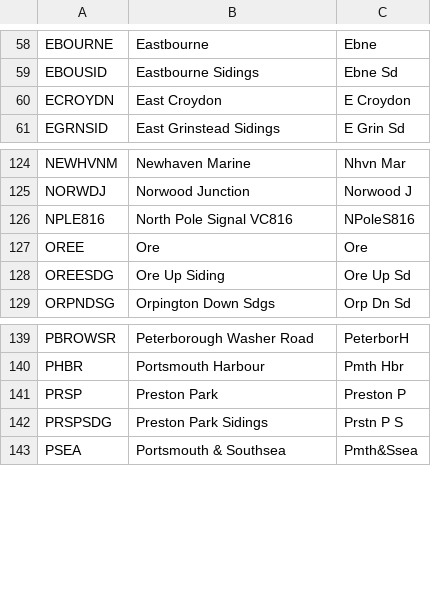
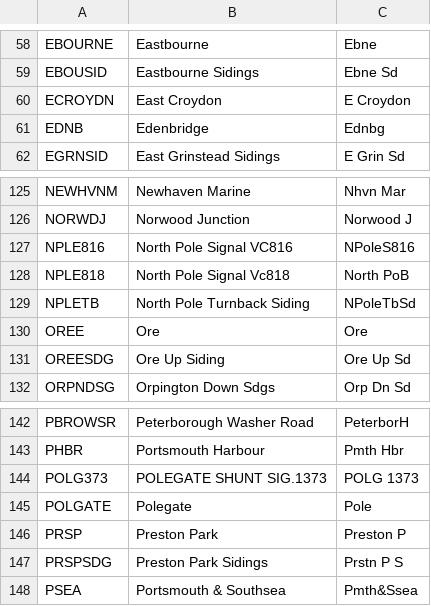
Before and after one commit to Albinoboy64/Train-Planning-Tools, a CSV file: rstools/statspack/trent_names.csv, drawn as a sheet; only a part is shown, gaps mark what is left out.

```diff
--- a/rstools/statspack/trent_names.csv
+++ b/rstools/statspack/trent_names.csv
@@ -60,2 +60,3 @@ EBOUSID,Eastbourne Sidings,Ebne Sd
 ECROYDN,East Croydon,E Croydon
+EDNB,Edenbridge,Ednbg
 EGRNSID,East Grinstead Sidings,E Grin Sd
@@ -126,2 +127,4 @@ NORWDJ,Norwood Junction,Norwood J
 NPLE816,North Pole Signal VC816,NPoleS816
+NPLE818,North Pole Signal Vc818,North PoB
+NPLETB,North Pole Turnback Siding,NPoleTbSd
 OREE,Ore,Ore
@@ -140,2 +143,4 @@ PBROWSR,Peterborough Washer Road,PeterborH
 PHBR,Portsmouth Harbour,Pmth Hbr
+POLG373,POLEGATE SHUNT SIG.1373,POLG 1373
+POLGATE,Polegate,Pole
 PRSP,Preston Park,Preston P
```
Also changed, not shown: 10 other files.
